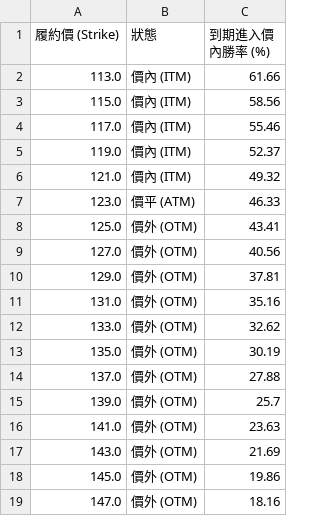
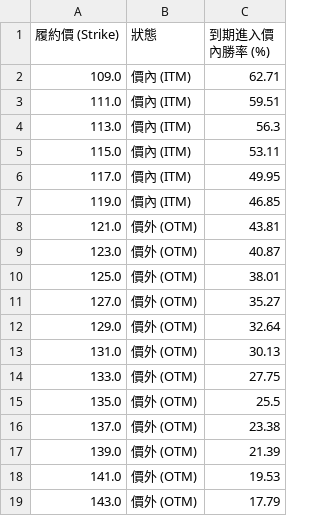
Before and after one commit to kerryyouzi28-sketch/intc-option-analytics, a CSV file: reports/intc_win_rate.csv, drawn as a sheet.

```diff
--- a/reports/intc_win_rate.csv
+++ b/reports/intc_win_rate.csv
@@ -1,19 +1,19 @@
 履約價 (Strike),狀態,到期進入價內勝率 (%)
-113.0,價內 (ITM),61.66
-115.0,價內 (ITM),58.56
-117.0,價內 (ITM),55.46
-119.0,價內 (ITM),52.37
-121.0,價內 (ITM),49.32
-123.0,價平 (ATM),46.33
-125.0,價外 (OTM),43.41
-127.0,價外 (OTM),40.56
-129.0,價外 (OTM),37.81
-131.0,價外 (OTM),35.16
-133.0,價外 (OTM),32.62
-135.0,價外 (OTM),30.19
-137.0,價外 (OTM),27.88
-139.0,價外 (OTM),25.7
-141.0,價外 (OTM),23.63
-143.0,價外 (OTM),21.69
-145.0,價外 (OTM),19.86
-147.0,價外 (OTM),18.16
+109.0,價內 (ITM),62.71
+111.0,價內 (ITM),59.51
+113.0,價內 (ITM),56.3
+115.0,價內 (ITM),53.11
+117.0,價內 (ITM),49.95
+119.0,價內 (ITM),46.85
+121.0,價外 (OTM),43.81
+123.0,價外 (OTM),40.87
+125.0,價外 (OTM),38.01
+127.0,價外 (OTM),35.27
+129.0,價外 (OTM),32.64
+131.0,價外 (OTM),30.13
+133.0,價外 (OTM),27.75
+135.0,價外 (OTM),25.5
+137.0,價外 (OTM),23.38
+139.0,價外 (OTM),21.39
+141.0,價外 (OTM),19.53
+143.0,價外 (OTM),17.79
```
